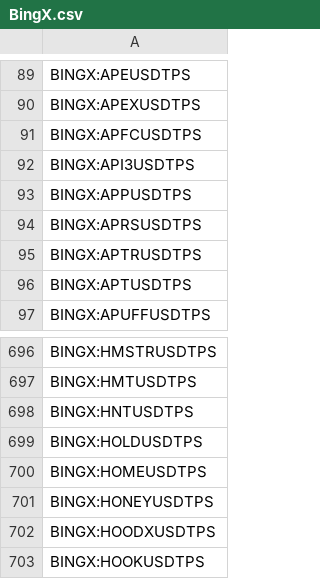
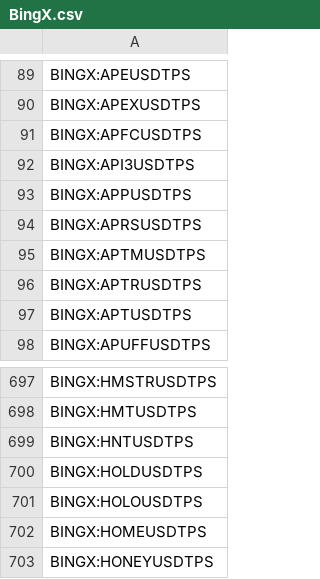
Before and after one commit to CryptowChris/Crypto-Exchanges-Tickers, a CSV file: tickers/BingX.csv, drawn as a sheet; only a part is shown, gaps mark what is left out; the shorter side is filled out with more unchanged rows; the diff names each change by its address in the sheet, - before the commit and + after, or states it on an @@ line.

Commit message:
Update tickers 2025-09-11
Modified CSV files: tickers/Binance.csv, tickers/BingX.csv, tickers/Bybit.csv, tickers/Bybit.futures.csv, tickers/CoinEx.csv, tickers/Coinbase.csv, tickers/Crypto.com.csv, tickers/CryptoCom.futures.csv, tickers/Gate.io.futures.csv, tickers/Gateio.csv, tickers/Huobi.csv, tickers/Kraken.csv, tickers/Kucoin.csv, tickers/Kucoin.futures.csv, tickers/Mexc.csv, tickers/Mexc.futures.csv, tickers/OKX.csv

Summary of changes:
Binance:
  + Added lines:
    + BINANCE:LINEABNB
    + BINANCE:LINEAFDUSD
    + BINANCE:LINEATRY
    + BINANCE:LINEAUSDC
    + BINANCE:LINEAUSDT

BingX:
  + Added lines:
    + BINGX:APTMUSDTPS
    + BINGX:HOLOUSDTPS

Bybit:
  + Added lines:
    + BYBIT:LINEAUSDT

Bybit.futures:
  + Added lines:
    + BYBIT:LINEAUSDT.P
  - Removed lines:
    - BYBIT:SLPUSDT.P

CoinEx:
  + Added lines:
    + COINEX:LINEAUSDT

Coinbase:
  + Added lines:
    + COINBASE:DOLOUSD
    + COINBASE:KMNOUSD
    + COINBASE:LAYERUSD

Crypto.com:
  + Added lines:
    + CRYPTOCOM:LINEAUSD
  - Removed lines:
    - CRYPTOCOM:MYROUSDT
    - CRYPTOCOM:STORJUSDT

CryptoCom.futures:
  + Added lines:
    + CRYPTOCOM:LINEAUSD
    + CRYPTOCOM:LINEAUSDPERP
  - Removed lines:
    - CRYPTOCOM:MYROUSDT
    - CRYPTOCOM:STORJUSDT

Gate.io.futures:
  + Added lines:
    + GATEIO:HOLOUSDT.P

Gateio:
  + Added lines:
    + GATEIO:HOLOUSDT
    + GATEIO:XTERUSDT

Huobi:
  + Added lines:
    + HUOBI:LINEAUSDT

Kraken:
  + Added lines:
    + KRAKEN:LINEAEUR
    + KRAKEN:LINEAUSD
    + KRAKEN:PLAYEUR
    + KRAKEN:PLAYUSD
    + KRAKEN:XAUTUSDT

Kucoin:
  + Added lines:
    + KUCOIN:HOLOUSDT

Kucoin.futures:
  + Added lines:
    + KUCOIN:LINEAUSDTM.P

Mexc:
  + Added lines:
    + MEXC:ZYPHUSDT

Mexc.futures:
  + Added lines:
    + MEXC:UBUSDT.P
  - Removed lines:
    - MEXC:ALTCOINUSDT.P
    - MEXC:BOOPUSDT.P
    - MEXC:CSKYUSDT.P
    - MEXC:DEAIUSDT.P
    - MEXC:KBBBUSDT.P
    - MEXC:MEMEFIUSDT.P
    - MEXC:VRAUSDT.P

OKX:
  + Added lines:
    + OKX:LINEAUSDT

```diff
--- a/tickers/BingX.csv
+++ b/tickers/BingX.csv
+row 95: BINGX:APTMUSDTPS
+row 701: BINGX:HOLOUSDTPS
```
Also changed, not shown: tickers/Binance.csv, tickers/Coinbase.csv, 14 other files.
